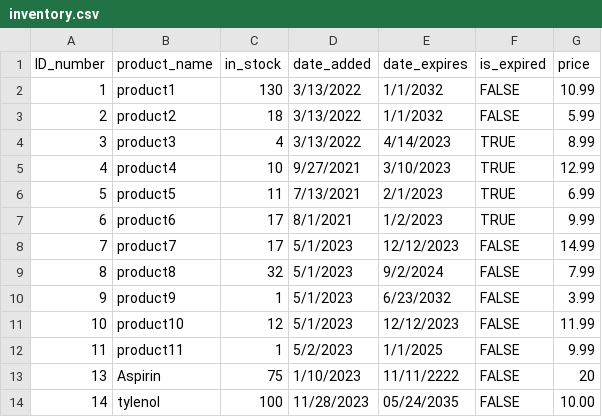
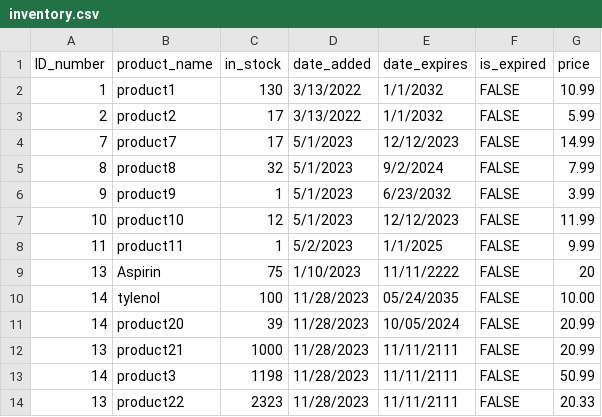
Before and after one commit to hpearl725/SFWE_403_TEAM_1, a CSV file: GUI/inventory.csv, drawn as a sheet.

```diff
--- a/GUI/inventory.csv
+++ b/GUI/inventory.csv
@@ -2,7 +2,3 @@ ID_number,product_name,in_stock,date_added,date_expires,is_expired,price
 1,product1,130,3/13/2022,1/1/2032,FALSE,10.99
-2,product2,18,3/13/2022,1/1/2032,FALSE,5.99
-3,product3,4,3/13/2022,4/14/2023,TRUE,8.99
-4,product4,10,9/27/2021,3/10/2023,TRUE,12.99
-5,product5,11,7/13/2021,2/1/2023,TRUE,6.99
-6,product6,17,8/1/2021,1/2/2023,TRUE,9.99
+2,product2,17,3/13/2022,1/1/2032,FALSE,5.99
 7,product7,17,5/1/2023,12/12/2023,FALSE,14.99
@@ -14 +10,5 @@ ID_number,product_name,in_stock,date_added,date_expires,is_expired,price
 14,tylenol,100,11/28/2023,05/24/2035,FALSE,10.00
+14,product20,39,11/28/2023,10/05/2024,FALSE,20.99
+13,product21,1000,11/28/2023,11/11/2111,FALSE,20.99
+14,product3,1198,11/28/2023,11/11/2111,FALSE,50.99
+13,product22,2323,11/28/2023,11/11/2111,FALSE,20.33
```
Also changed, not shown: GUI/users.csv, 6 other files.
